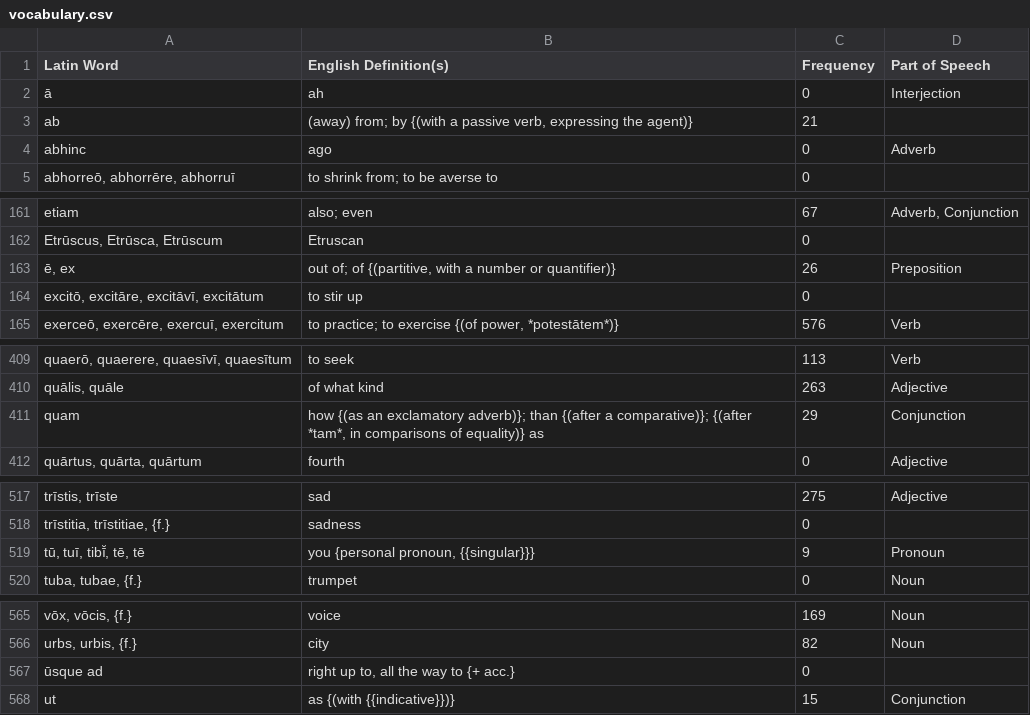
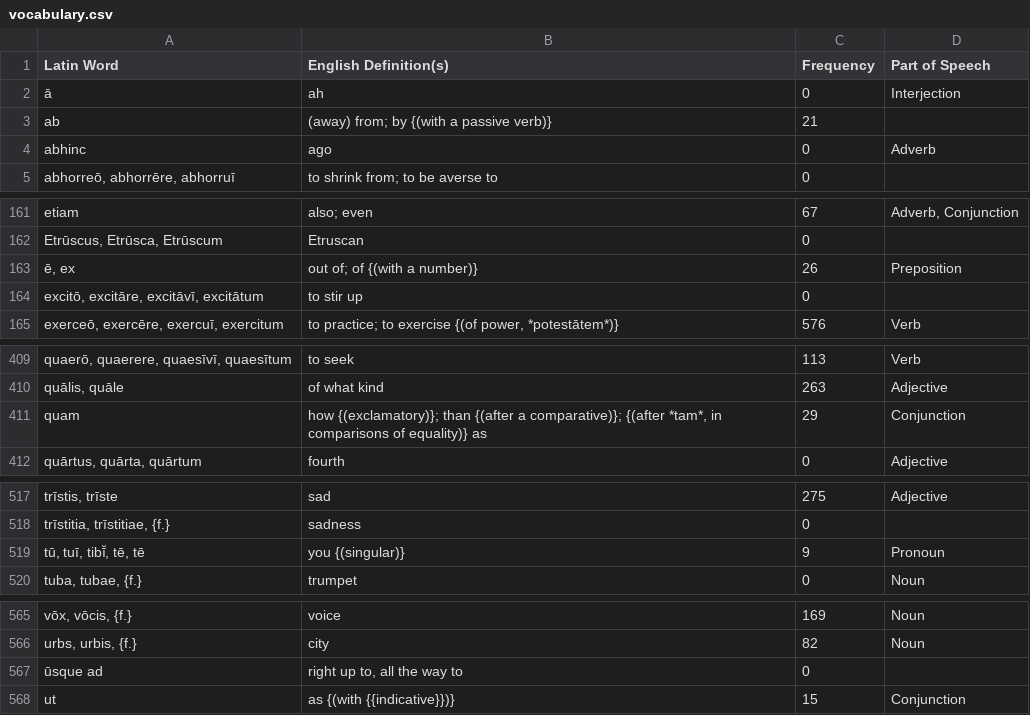
Before and after one commit to samuelshotchkiss-jpg/latindictionary-latiniii2627, a CSV file: vocabulary.csv, drawn as a sheet; only a part is shown, gaps mark what is left out; the diff names each change by its address in the sheet, - before the commit and + after, or states it on an @@ line.

Commit message:
Regenerate vocabulary.csv + forms.csv from the toolkit (commit 49a1e167, 2026-09-07)

```diff
--- a/vocabulary.csv
+++ b/vocabulary.csv
-B3 (English Definition(s)): …a passive verb, expressing the agent)}
+B3 (English Definition(s)): …a passive verb)}
-B163 (English Definition(s)): out of; of {(partitive, with a number or quantifier)}
+B163 (English Definition(s)): out of; of {(with a number)}
-B411 (English Definition(s)): how {(as an exclamatory adverb)}; than {(after…
+B411 (English Definition(s)): how {(exclamatory)}; than {(after…
-B519 (English Definition(s)): you {personal pronoun, {{singular}}}
+B519 (English Definition(s)): you {(singular)}
-B567 (English Definition(s)): right up to, all the way to {+ acc.}
+B567 (English Definition(s)): right up to, all the way to
```
